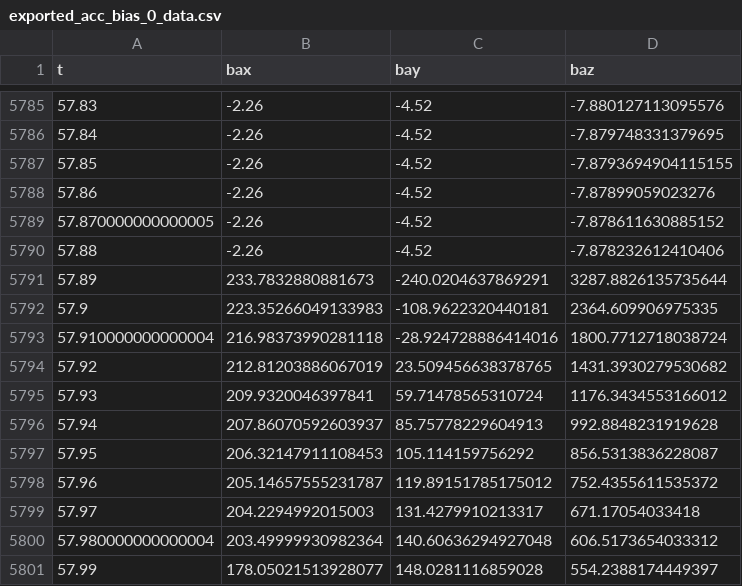
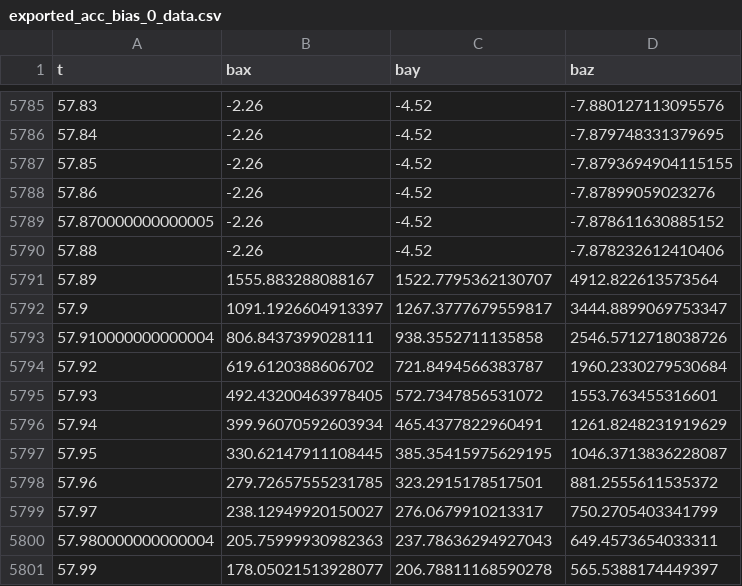
Before and after one commit to astro-nuar/rocket_py_simulations, a CSV file: sensors_data/exported_acc_bias_0_data.csv, drawn as a sheet; only a part is shown, gaps mark what is left out; the diff covers the shown part only.

```diff
--- a/sensors_data/exported_acc_bias_0_data.csv
+++ b/sensors_data/exported_acc_bias_0_data.csv
@@ -5790,12 +5790,12 @@ t,bax,bay,baz
 57.88,-2.26,-4.52,-7.878232612410406
-57.89,233.7832880881673,-240.0204637869291,3287.8826135735644
-57.9,223.35266049133983,-108.9622320440181,2364.609906975335
-57.910000000000004,216.98373990281118,-28.924728886414016,1800.7712718038724
-57.92,212.81203886067019,23.509456638378765,1431.3930279530682
-57.93,209.9320046397841,59.71478565310724,1176.3434553166012
-57.94,207.86070592603937,85.75778229604913,992.8848231919628
-57.95,206.32147911108453,105.114159756292,856.5313836228087
-57.96,205.14657555231787,119.89151785175012,752.4355611535372
-57.97,204.2294992015003,131.4279910213317,671.17054033418
-57.980000000000004,203.49999930982364,140.60636294927048,606.5173654033312
-57.99,178.05021513928077,148.0281116859028,554.2388174449397
+57.89,1555.883288088167,1522.7795362130707,4912.822613573564
+57.9,1091.1926604913397,1267.3777679559817,3444.8899069753347
+57.910000000000004,806.8437399028111,938.3552711135858,2546.5712718038726
+57.92,619.6120388606702,721.8494566383787,1960.2330279530684
+57.93,492.43200463978405,572.7347856531072,1553.763455316601
+57.94,399.96070592603934,465.4377822960491,1261.8248231919629
+57.95,330.62147911108445,385.35415975629195,1046.3713836228087
+57.96,279.72657555231785,323.2915178517501,881.2555611535372
+57.97,238.12949920150027,276.0679910213317,750.2705403341799
+57.980000000000004,205.75999930982363,237.78636294927043,649.4573654033311
+57.99,178.05021513928077,206.78811168590278,565.5388174449397
```
Also changed, not shown: 2 edited cells elsewhere in this file, sensors_data/exported_Accelerometer_0_data.csv, sensors_data/exported_GnssReceiver_data.csv, 45 other files.
